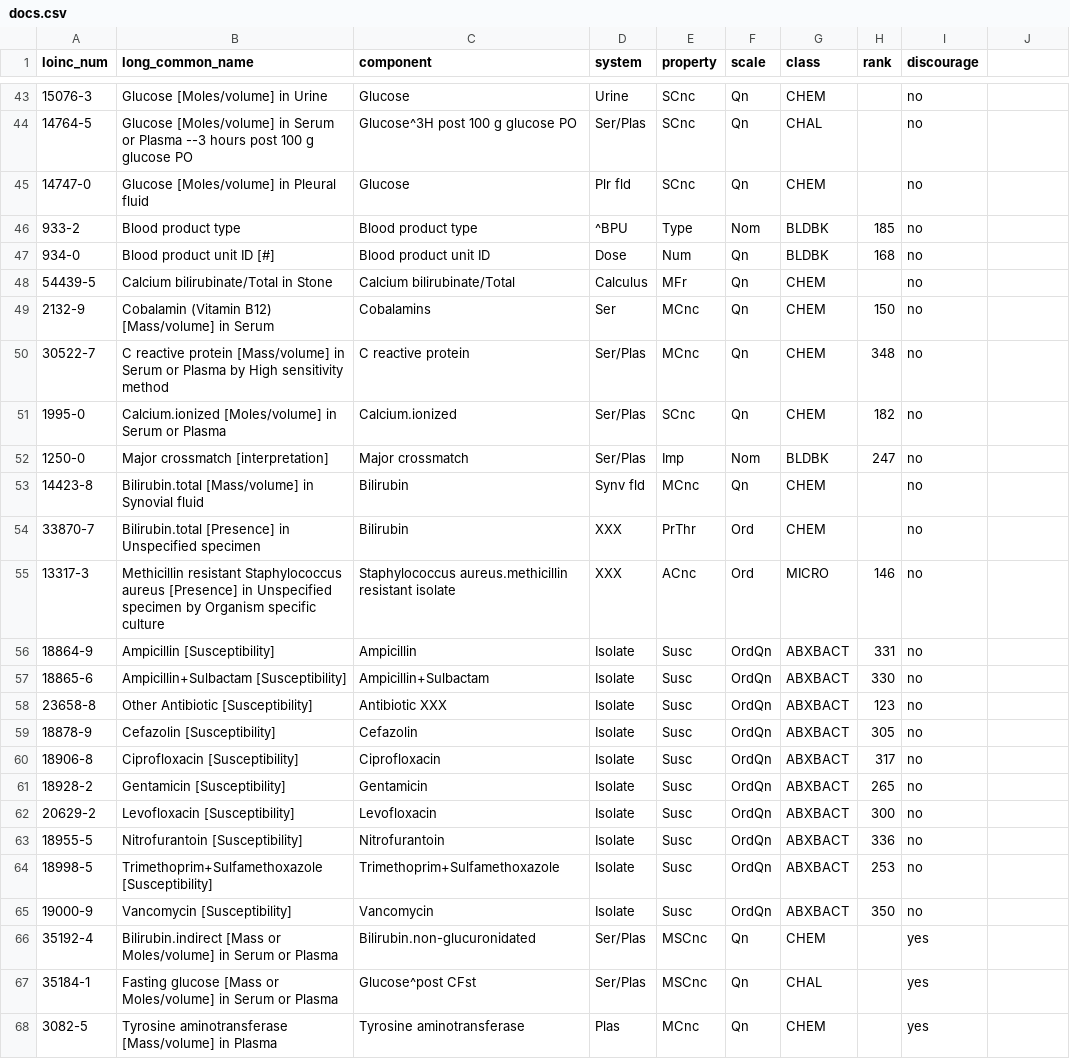
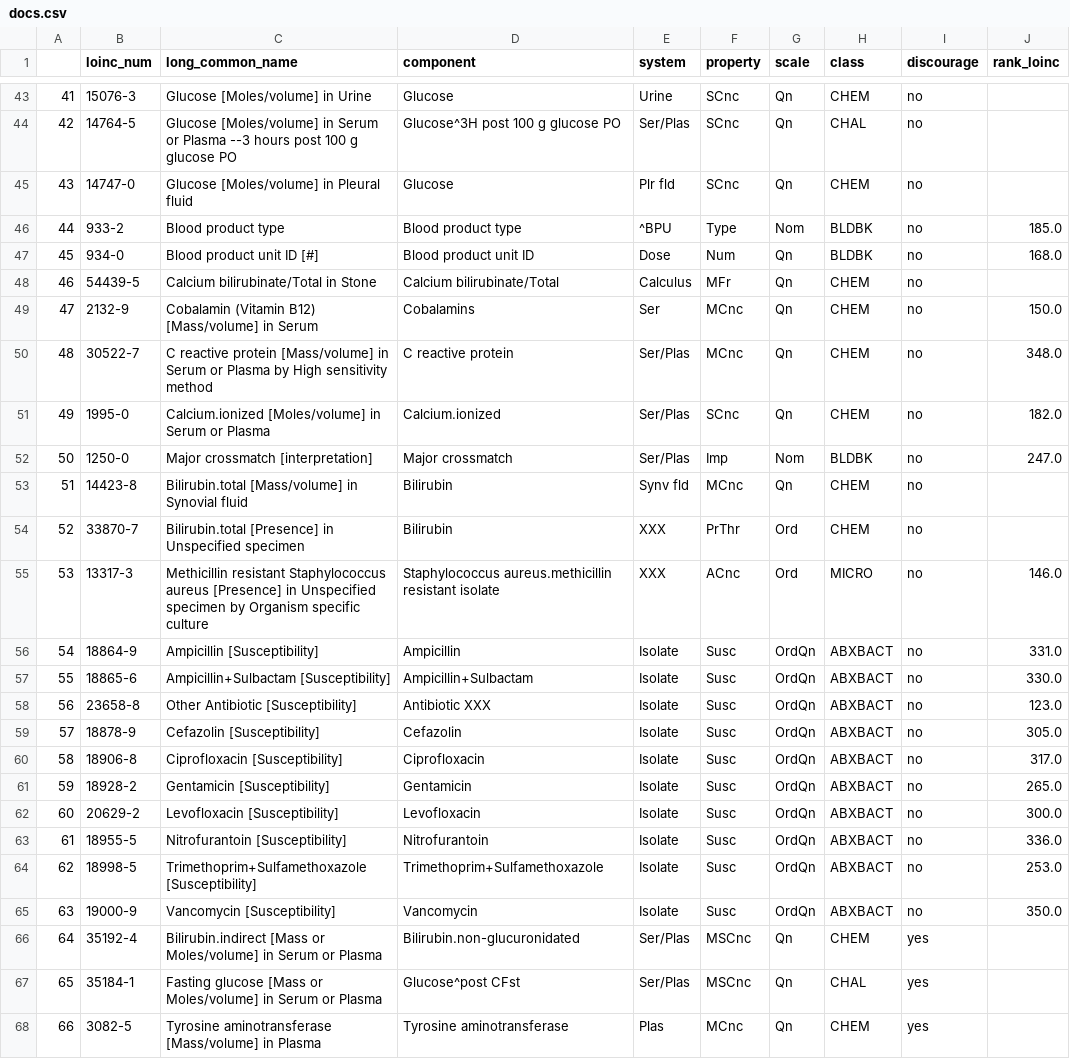
Before and after one commit to CarlosMorote/RankingSVM, a CSV file: data/docs.csv, drawn as a sheet; only a part is shown, gaps mark what is left out; removed rows and columns are numbered as before the commit, all else as after; the diff covers the shown part only; the diff names each change by its address in the sheet, - before the commit and + after, or states it on an @@ line.

```diff
--- a/data/docs.csv
+++ b/data/docs.csv
+column A, rows 43-68: 41 | 42 | 43 | 44 | 45 | 46 | 47 | 48 | 49 | 50 | 51 | 52 | 53 | 54 | 55 | 56 | 57 | 58 | 59 | 60 | 61 | 62 | 63 | 64 | 65 | 66
-column H (rank), rows 46-65: 185 | 168 |  | 150 | 348 | 182 | 247 |  |  | 146 | 331 | 330 | 123 | 305 | 317 | 265 | 300 | 336 | 253 | 350
-J1: (empty)
+J1: rank_loinc
-J46 (rank_loinc): (empty)
+J46 (rank_loinc): 185.0
-J47 (rank_loinc): (empty)
+J47 (rank_loinc): 168.0
-J49 (rank_loinc): (empty)
+J49 (rank_loinc): 150.0
-J50 (rank_loinc): (empty)
+J50 (rank_loinc): 348.0
-J51 (rank_loinc): (empty)
+J51 (rank_loinc): 182.0
-J52 (rank_loinc): (empty)
+J52 (rank_loinc): 247.0
-J55 (rank_loinc): (empty)
+J55 (rank_loinc): 146.0
-J56 (rank_loinc): (empty)
+J56 (rank_loinc): 331.0
-J57 (rank_loinc): (empty)
+J57 (rank_loinc): 330.0
-J58 (rank_loinc): (empty)
+J58 (rank_loinc): 123.0
-J59 (rank_loinc): (empty)
+J59 (rank_loinc): 305.0
-J60 (rank_loinc): (empty)
+J60 (rank_loinc): 317.0
-J61 (rank_loinc): (empty)
+J61 (rank_loinc): 265.0
-J62 (rank_loinc): (empty)
+J62 (rank_loinc): 300.0
-J63 (rank_loinc): (empty)
+J63 (rank_loinc): 336.0
-J64 (rank_loinc): (empty)
+J64 (rank_loinc): 253.0
-J65 (rank_loinc): (empty)
+J65 (rank_loinc): 350.0
```
Also changed, not shown: 58 edited cells elsewhere in this file, 2 other files.
